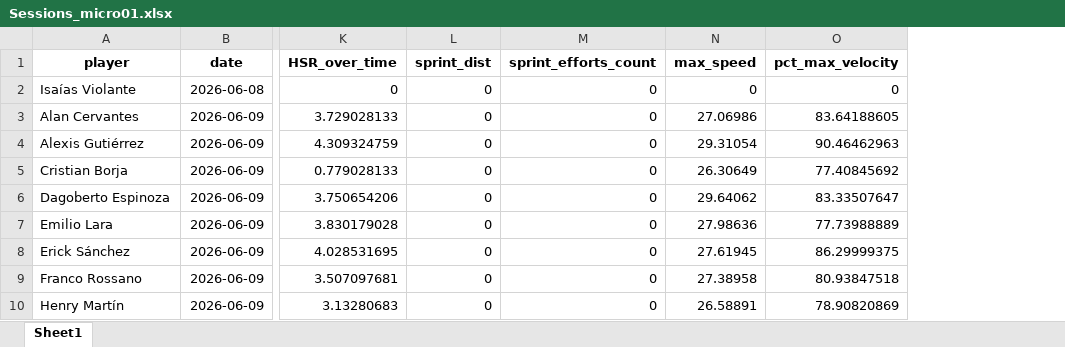
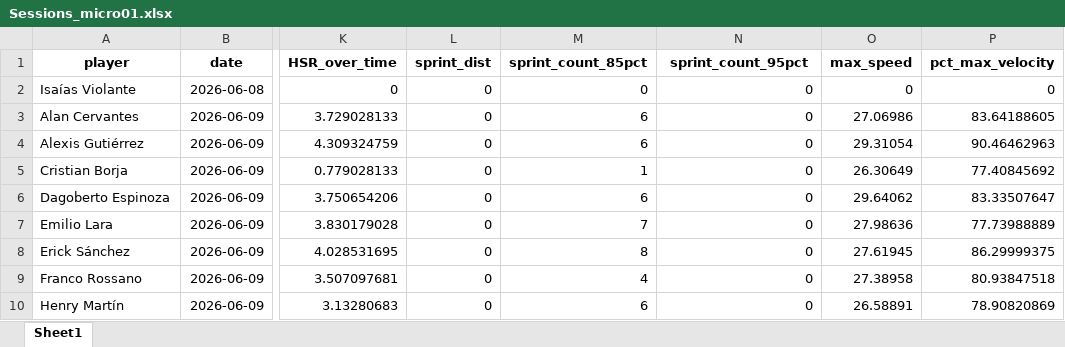
Before and after one commit to mr2293/club_america_dashboard, an Excel workbook: data/Sessions_micro01.xlsx, sheet Sheet1, drawn as a sheet; only a part is shown, gaps mark what is left out; values as stored, in another font and other column widths than the file's, no borders; addresses are those after the commit; the diff names each change by its address in the sheet, - before the commit and + after, or states it on an @@ line.

```diff
--- a/data/Sessions_micro01.xlsx (sheet Sheet1)
+++ b/data/Sessions_micro01.xlsx (sheet Sheet1)
+column M (sprint_count_85pct), rows 2-10: 0 | 6 | 6 | 1 | 6 | 7 | 8 | 4 | 6
-N1: sprint_efforts_count
+N1: sprint_count_95pct
```
Also changed, not shown: 3 other files.
